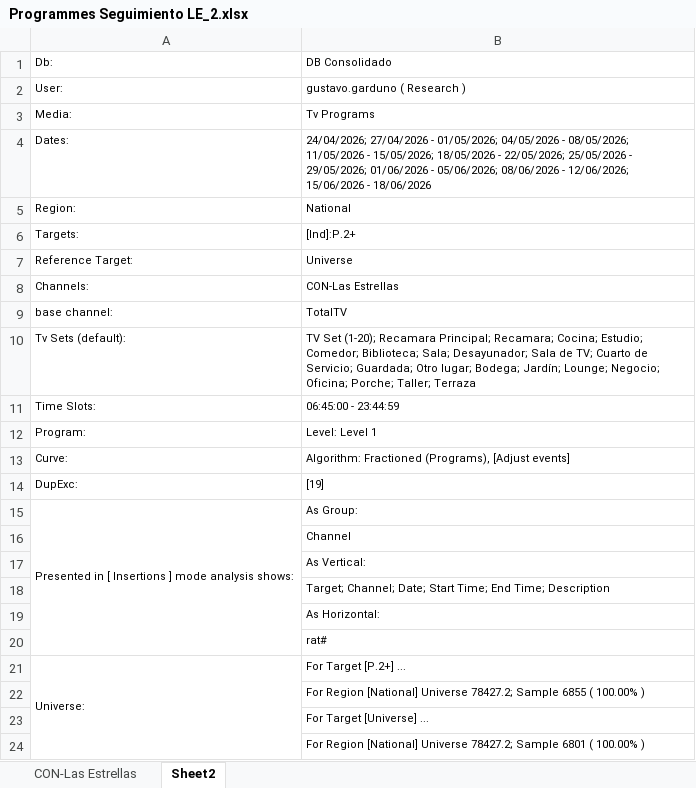
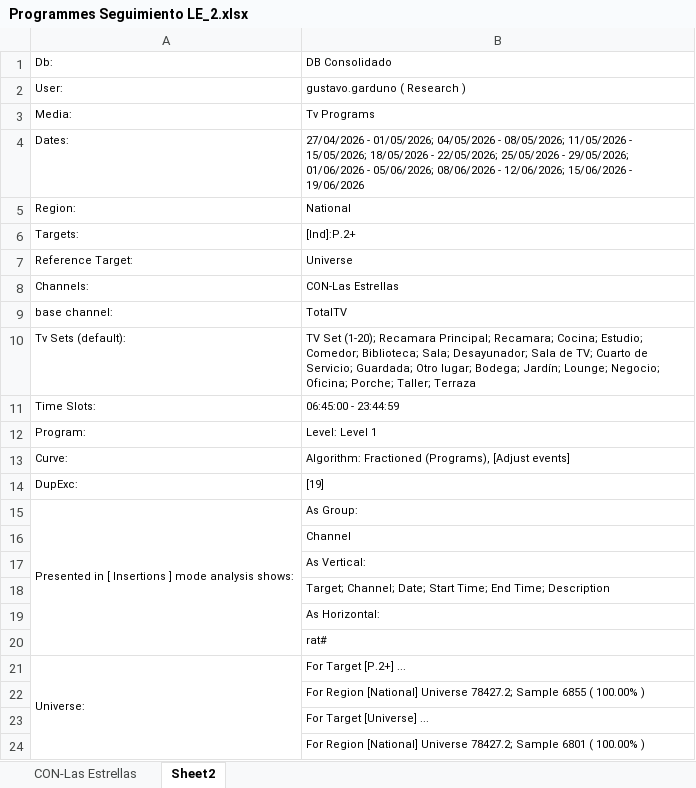
Before and after one commit to moonkey1995/Seguimiento-LE, an Excel workbook: Programmes Seguimiento LE_2.xlsx, sheet Sheet2, drawn as a sheet; values as stored, in another font and other column widths than the file's, no borders; the diff names each change by its address in the sheet, - before the commit and + after, or states it on an @@ line.

```diff
--- a/Programmes Seguimiento LE_2.xlsx (sheet Sheet2)
+++ b/Programmes Seguimiento LE_2.xlsx (sheet Sheet2)
-B4: 24/04/2026; 27/04/2026 - 01/05/2026; 04/05/2026 - 08/05/2026; 11/05/2026 - 15/05/2026; 18/05/2026 - 22/05/2026; 25/05/2026 - 29/05/2026; 01/06/2026 - 05/06/2026; 08/06/2026 - 12/06/2026; 15/06/2026 - 18/06/2026
+B4: 27/04/2026 - 01/05/2026; 04/05/2026 - 08/05/2026; 11/05/2026 - 15/05/2026; 18/05/2026 - 22/05/2026; 25/05/2026 - 29/05/2026; 01/06/2026 - 05/06/2026; 08/06/2026 - 12/06/2026; 15/06/2026 - 19/06/2026
```
Also changed, not shown: sheet CON-Las Estrellas, Time LE Franjas_2.xlsx, 4 other files.
